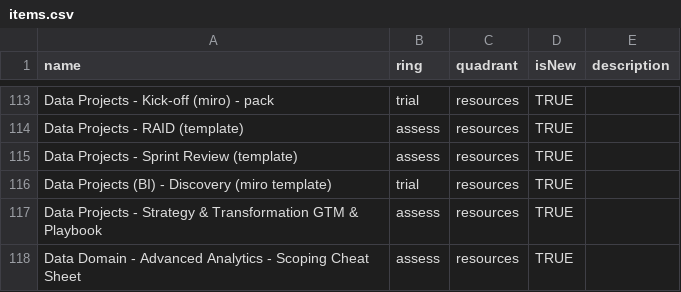
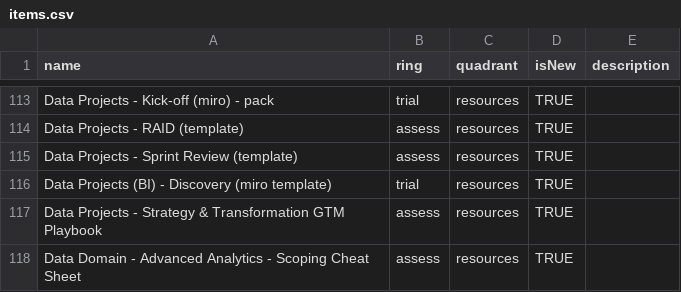
Before and after one commit to paul-aginicds/sonar, a CSV file: items.csv, drawn as a sheet; only a part is shown, gaps mark what is left out.

Commit message:
Update items.csv

```diff
--- a/items.csv
+++ b/items.csv
@@ -116,3 +116,3 @@ Data Projects - Sprint Review (template),assess,resources,TRUE,
 Data Projects (BI) - Discovery (miro template),trial,resources,TRUE,
-Data Projects - Strategy & Transformation GTM & Playbook,assess,resources,TRUE,
+Data Projects - Strategy & Transformation GTM Playbook,assess,resources,TRUE,
 Data Domain - Advanced Analytics - Scoping Cheat Sheet,assess,resources,TRUE,
```
